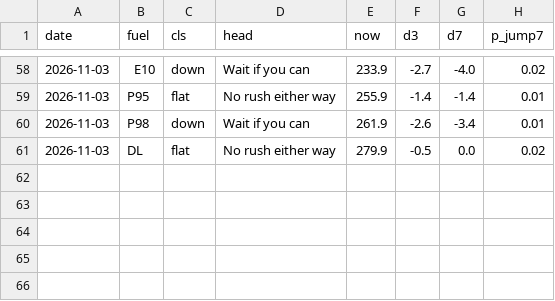
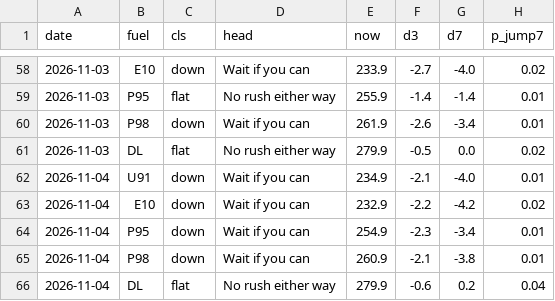
Before and after one commit to nathann2997/Bowser, a CSV file: store/calls.csv, drawn as a sheet; only a part is shown, gaps mark what is left out; the diff names each change by its address in the sheet, - before the commit and + after, or states it on an @@ line.

```diff
--- a/store/calls.csv
+++ b/store/calls.csv
+row 62: 2026-11-04 | U91 | down | Wait if you can | 234.9 | -2.1 | -4.0 | 0.01
+row 63: 2026-11-04 | E10 | down | Wait if you can | 232.9 | -2.2 | -4.2 | 0.02
+row 64: 2026-11-04 | P95 | down | Wait if you can | 254.9 | -2.3 | -3.4 | 0.01
+row 65: 2026-11-04 | P98 | down | Wait if you can | 260.9 | -2.1 | -3.8 | 0.01
+row 66: 2026-11-04 | DL | flat | No rush either way | 279.9 | -0.6 | 0.2 | 0.04
```
Also changed, not shown: 3 other files.
